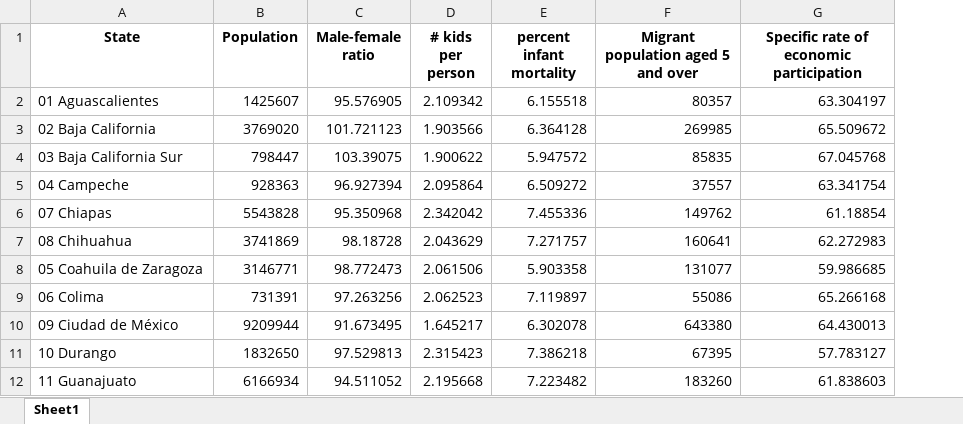
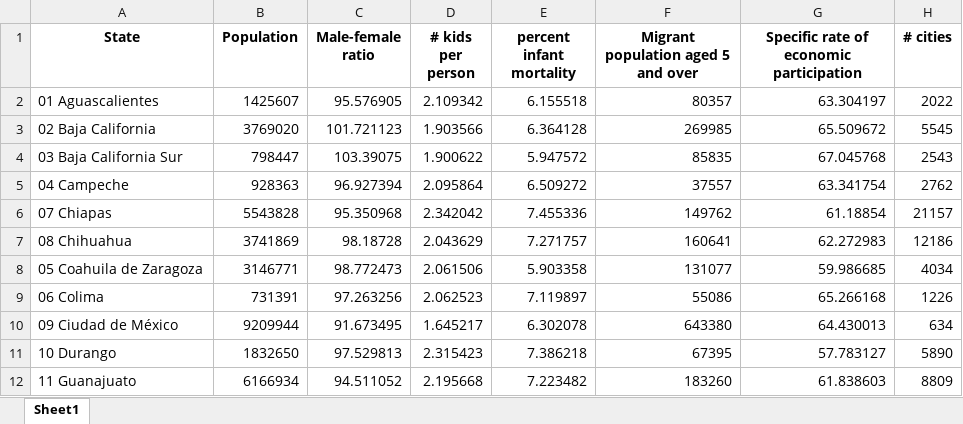
Before and after one commit to Banking-Analytics-Lab/DynamicGraphLearning, an Excel workbook: scrapped/Final data for clustering.xlsx, sheet Sheet1, drawn as a sheet; only a part is shown; values as stored, in another font and other column widths than the file's, no borders; the diff names each change by its address in the sheet, - before the commit and + after, or states it on an @@ line.

Commit message:
Minor changes to clustering

```diff
--- a/scrapped/Final data for clustering.xlsx (sheet Sheet1)
+++ b/scrapped/Final data for clustering.xlsx (sheet Sheet1)
+column H (# cities), rows 2-12: 2022 | 5545 | 2543 | 2762 | 21157 | 12186 | 4034 | 1226 | 634 | 5890 | 8809
```
Also changed, not shown: 2 other files.
